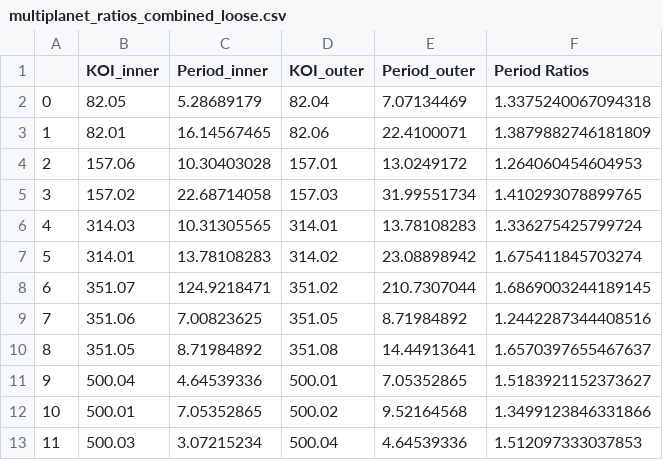
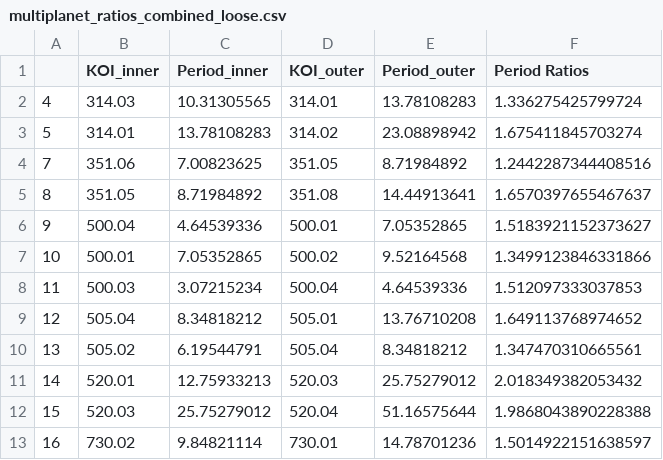
Before and after one commit to AndrewOshawott/Exoplanets-Research, a CSV file: multiplanet_ratios_combined_loose.csv, drawn as a sheet; only a part is shown; the shorter side is filled out with more unchanged rows.

Commit message:
Finding Resonance Ratios! :)

```diff
--- a/multiplanet_ratios_combined_loose.csv
+++ b/multiplanet_ratios_combined_loose.csv
@@ -1,9 +1,4 @@
 ,KOI_inner,Period_inner,KOI_outer,Period_outer,Period Ratios
-0,82.05,5.28689179,82.04,7.07134469,1.3375240067094318
-1,82.01,16.14567465,82.06,22.4100071,1.3879882746181809
-2,157.06,10.30403028,157.01,13.0249172,1.264060454604953
-3,157.02,22.68714058,157.03,31.99551734,1.410293078899765
 4,314.03,10.31305565,314.01,13.78108283,1.336275425799724
 5,314.01,13.78108283,314.02,23.08898942,1.675411845703274
-6,351.07,124.9218471,351.02,210.7307044,1.6869003244189145
 7,351.06,7.00823625,351.05,8.71984892,1.2442287344408516
```
Also changed, not shown: multiplanet_ratios_combined_strict.csv, periodratios_combined_resonances.csv, 1 other file.
